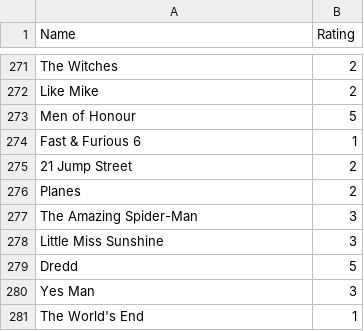
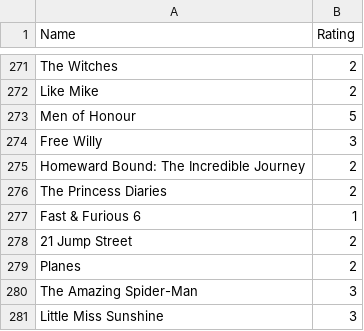
Before and after one commit to tnoel999888/movie-list, a CSV file: _data/movie-ratings.csv, drawn as a sheet; only a part is shown, gaps mark what is left out; the shorter side is filled out with more unchanged rows; the diff names each change by its address in the sheet, - before the commit and + after, or states it on an @@ line.

Commit message:
Update movie-ratings.csv

```diff
--- a/_data/movie-ratings.csv
+++ b/_data/movie-ratings.csv
+row 274: Free Willy | 3
+row 275: Homeward Bound: The Incredible Journey | 2
+row 276: The Princess Diaries | 2
```
